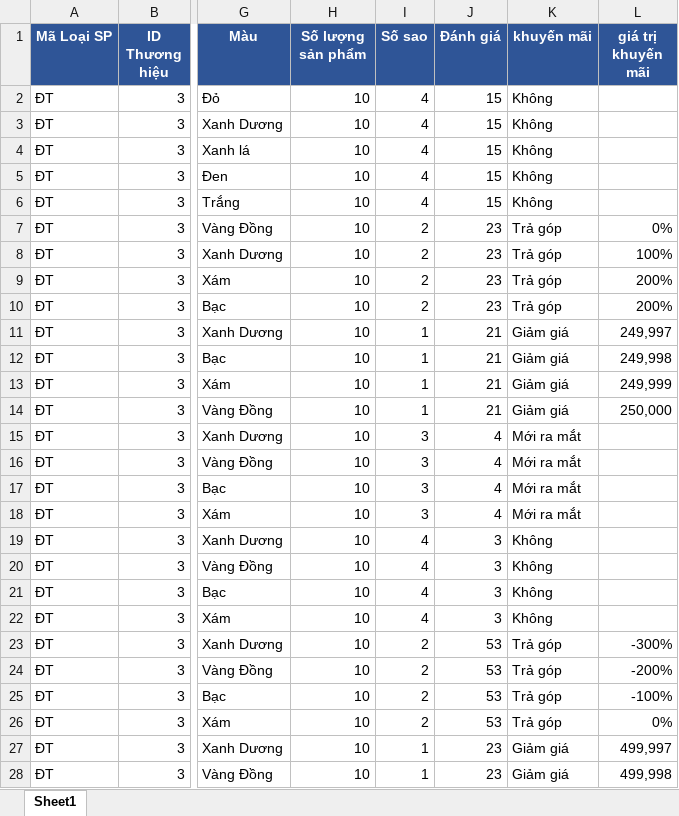
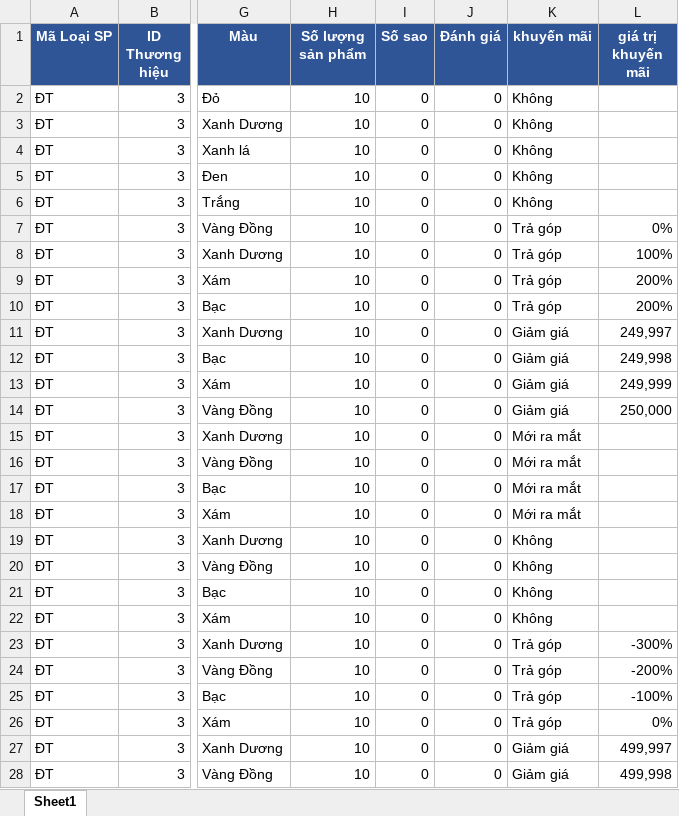
Before and after one commit to sonthuol/NienLuanCS, an Excel workbook: admin/upload_excel/uploads/sanpham.xlsx, sheet Sheet1, drawn as a sheet; only a part is shown, gaps mark what is left out; values as stored, in another font and other column widths than the file's, no borders; the diff covers the shown part only; the diff names each change by its address in the sheet, - before the commit and + after, or states it on an @@ line.

Commit message:
Cap nhat phan trang

```diff
--- a/admin/upload_excel/uploads/sanpham.xlsx (sheet Sheet1)
+++ b/admin/upload_excel/uploads/sanpham.xlsx (sheet Sheet1)
-I2:I6 (Số sao): 4
+I2:I6 (Số sao): 0
-J2:J6 (Đánh giá): 15
+J2:J6 (Đánh giá): 0
-I7:I10 (Số sao): 2
+I7:I10 (Số sao): 0
-J7:J10 (Đánh giá): 23
+J7:J10 (Đánh giá): 0
-I11:I14 (Số sao): 1
+I11:I14 (Số sao): 0
-J11:J14 (Đánh giá): 21
+J11:J14 (Đánh giá): 0
-I15:I18 (Số sao): 3
+I15:I18 (Số sao): 0
-J15:J18 (Đánh giá): 4
+J15:J18 (Đánh giá): 0
-I19:I22 (Số sao): 4
+I19:I22 (Số sao): 0
-J19:J22 (Đánh giá): 3
+J19:J22 (Đánh giá): 0
-I23:I26 (Số sao): 2
+I23:I26 (Số sao): 0
-J23:J26 (Đánh giá): 53
+J23:J26 (Đánh giá): 0
-I27:I28 (Số sao): 1
+I27:I28 (Số sao): 0
-J27:J28 (Đánh giá): 23
+J27:J28 (Đánh giá): 0
```
Also changed, not shown: 122 edited cells elsewhere in this sheet, 9 other files.
